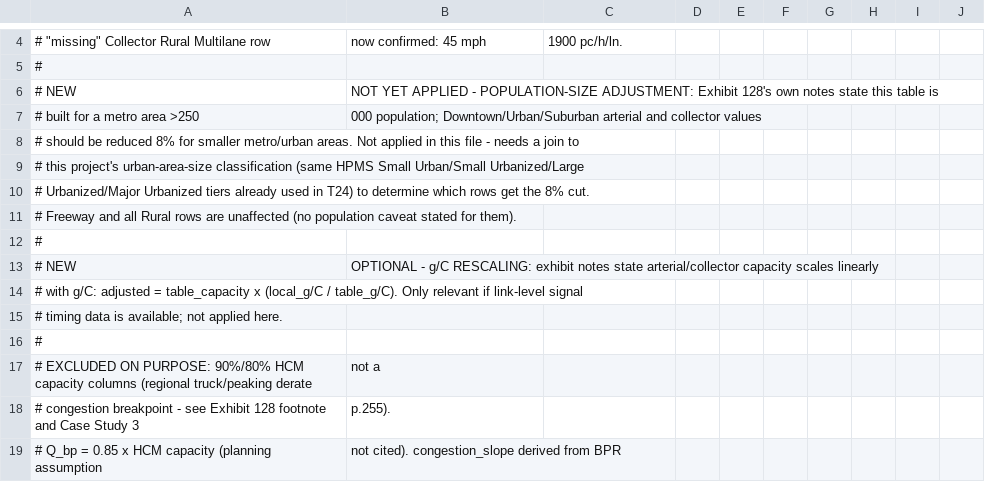
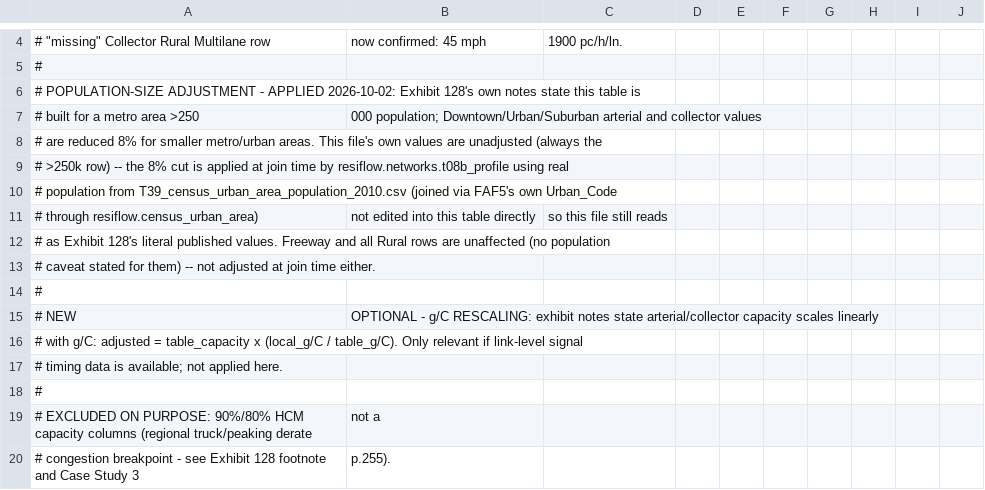
Before and after one commit to AliMurtaza53/ResiFlow, a CSV file: parameters/tables/T08b_facility_area_capacity_speed_US_candidate.csv, drawn as a sheet; only a part is shown, gaps mark what is left out; the shorter side is filled out with more unchanged rows.

```diff
--- a/parameters/tables/T08b_facility_area_capacity_speed_US_candidate.csv
+++ b/parameters/tables/T08b_facility_area_capacity_speed_US_candidate.csv
@@ -5,8 +5,10 @@
 #,,,,,,,,,
-# NEW, NOT YET APPLIED - POPULATION-SIZE ADJUSTMENT: Exhibit 128's own notes state this table is,,,,,,,,
+# POPULATION-SIZE ADJUSTMENT - APPLIED 2026-10-02: Exhibit 128's own notes state this table is,,,,,,,,
 # built for a metro area >250,000 population; Downtown/Urban/Suburban arterial and collector values,,,,,,,,
-# should be reduced 8% for smaller metro/urban areas. Not applied in this file - needs a join to,,,,,,,,,
-# this project's urban-area-size classification (same HPMS Small Urban/Small Urbanized/Large,,,,,,,,,
-# Urbanized/Major Urbanized tiers already used in T24) to determine which rows get the 8% cut.,,,,,,,,,
-# Freeway and all Rural rows are unaffected (no population caveat stated for them).,,,,,,,,,
+# are reduced 8% for smaller metro/urban areas. This file's own values are unadjusted (always the,,,,,,,,,
+# >250k row) -- the 8% cut is applied at join time by resiflow.networks.t08b_profile using real,,,,,,,,,
+# population from T39_census_urban_area_population_2010.csv (joined via FAF5's own Urban_Code,,,,,,,,,
+# through resiflow.census_urban_area), not edited into this table directly, so this file still reads,,,,,,,,,
+# as Exhibit 128's literal published values. Freeway and all Rural rows are unaffected (no population,,,,,,,,,
+# caveat stated for them) -- not adjusted at join time either.,,,,,,,,,
 #,,,,,,,,,
```
Also changed, not shown: parameters/tables/manifest.csv, 9 other files.
